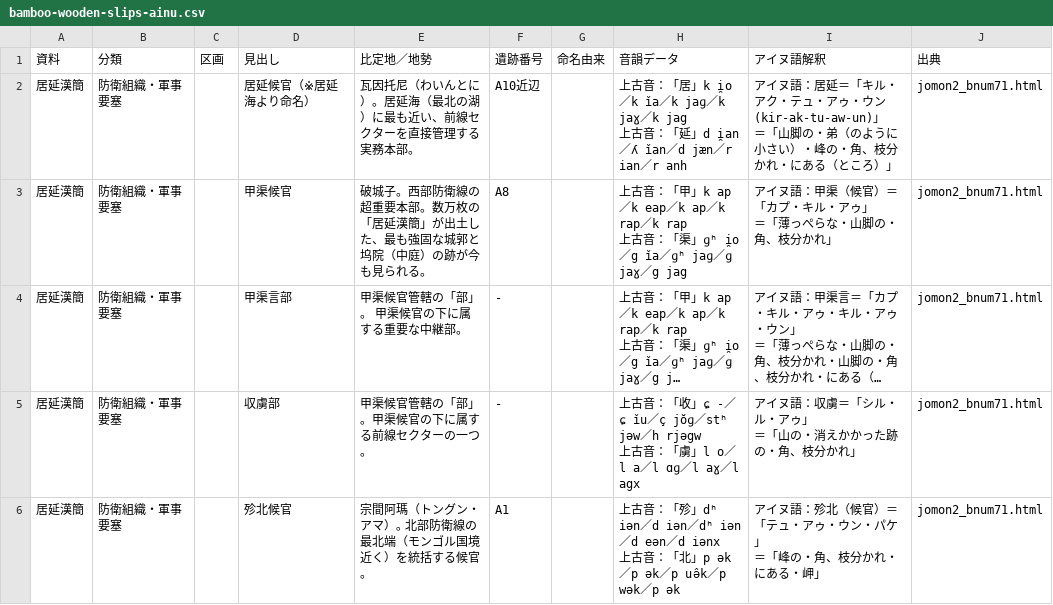
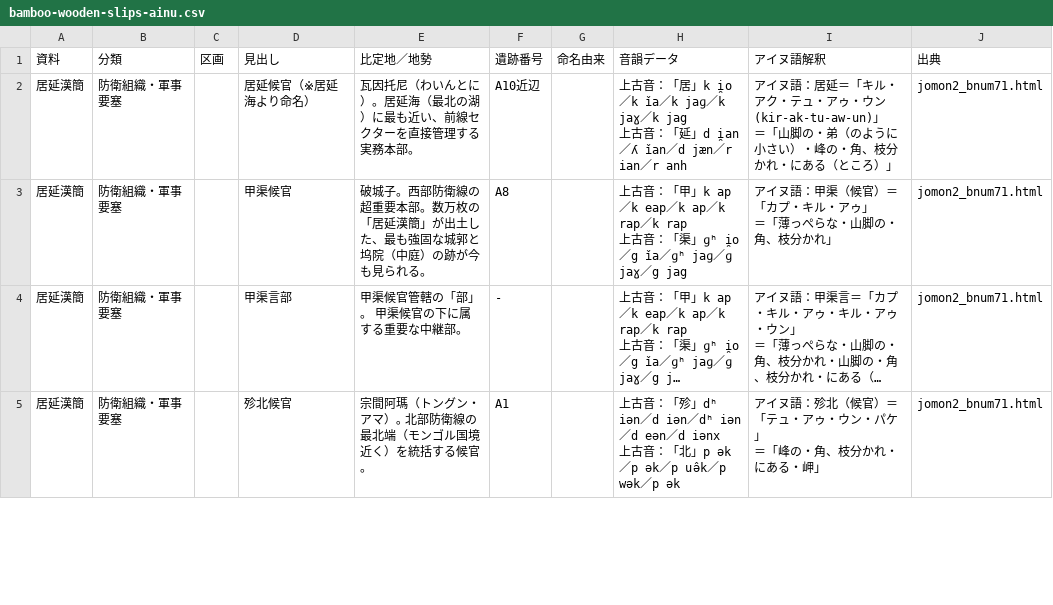
Before and after one commit to Kagetsu-Kinoe/east-asia-toponym-database, a CSV file: east-asia-toponym-database/bamboo_wooden_slips/data/bamboo-wooden-slips-ainu.csv, drawn as a sheet; only a part is shown; long unchanged cells end in …; removed rows and columns are numbered as before the commit, all else as after; ↵ is a line break in a cell; the diff covers the shown part only; the diff names each change by its address in the sheet, - before the commit and + after, or states it on an @@ line.

```diff
--- a/east-asia-toponym-database/bamboo_wooden_slips/data/bamboo-wooden-slips-ainu.csv
+++ b/east-asia-toponym-database/bamboo_wooden_slips/data/bamboo-wooden-slips-ainu.csv
-row 5: 居延漢簡 | 防衛組織・軍事要塞 |  | 収虜部 | 甲渠候官管轄の「部」。甲渠候官の下に属する前線セクターの一つ。 | - |  | 上古音：「收」ɕ -／ɕ ǐu／ç jŏɡ／stʰ jəw／h rjəgw ↵ 上古音：「虜」l o／l a／l ɑɡ／l aɣ／l agx | アイヌ語：収虜＝「シル・ル・アゥ」 ↵ ＝「山の・消えかかった跡の・角、枝分かれ」 | jomon2_bnum71.html
```
Also changed, not shown: 1 added row and 3 edited cells elsewhere in this file, 3 other files.
